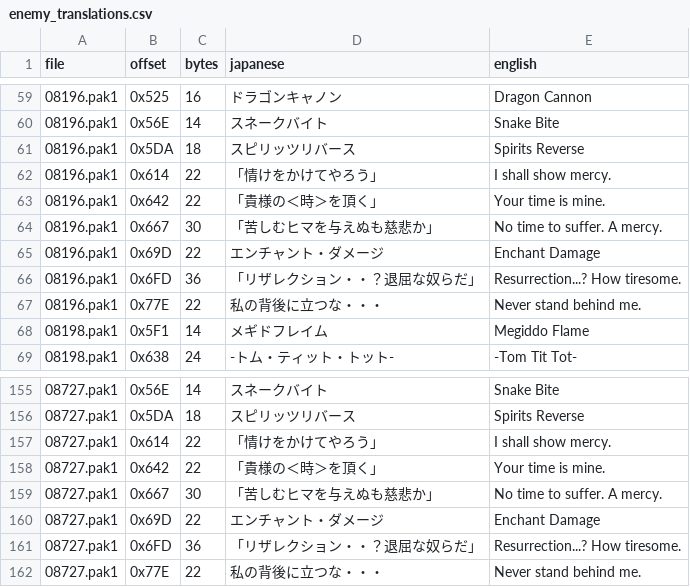
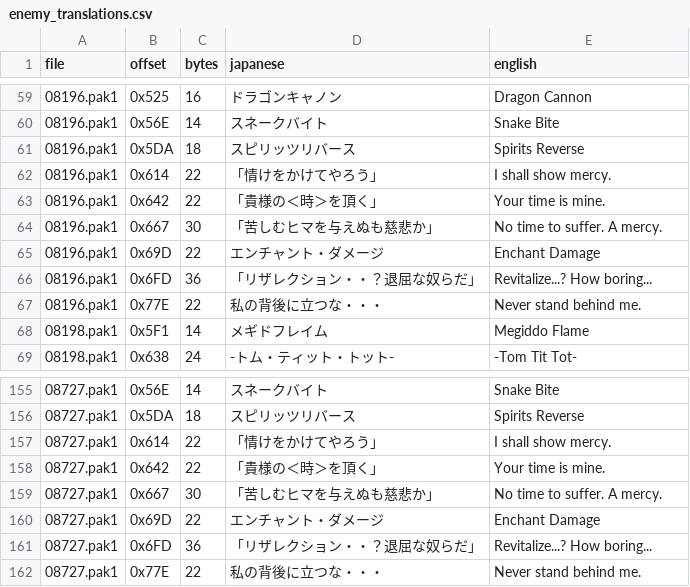
Before and after one commit to Gandorfin/Tales-of-Destiny-2, a CSV file: ps2/menu/enemy_translations.csv, drawn as a sheet; only a part is shown, gaps mark what is left out.

```diff
--- a/ps2/menu/enemy_translations.csv
+++ b/ps2/menu/enemy_translations.csv
@@ -65,3 +65,3 @@ file,offset,bytes,japanese,english
 08196.pak1,0x69D,22,エンチャント・ダメージ,Enchant Damage
-08196.pak1,0x6FD,36,「リザレクション・・？退屈な奴らだ」,Resurrection...? How tiresome.
+08196.pak1,0x6FD,36,「リザレクション・・？退屈な奴らだ」,Revitalize...? How boring...
 08196.pak1,0x77E,22,私の背後に立つな・・・,Never stand behind me.
@@ -160,3 +160,3 @@ file,offset,bytes,japanese,english
 08727.pak1,0x69D,22,エンチャント・ダメージ,Enchant Damage
-08727.pak1,0x6FD,36,「リザレクション・・？退屈な奴らだ」,Resurrection...? How tiresome.
+08727.pak1,0x6FD,36,「リザレクション・・？退屈な奴らだ」,Revitalize...? How boring...
 08727.pak1,0x77E,22,私の背後に立つな・・・,Never stand behind me.
```
Also changed, not shown: ps2/movies/ending_credits.tsv, 9 other files.
